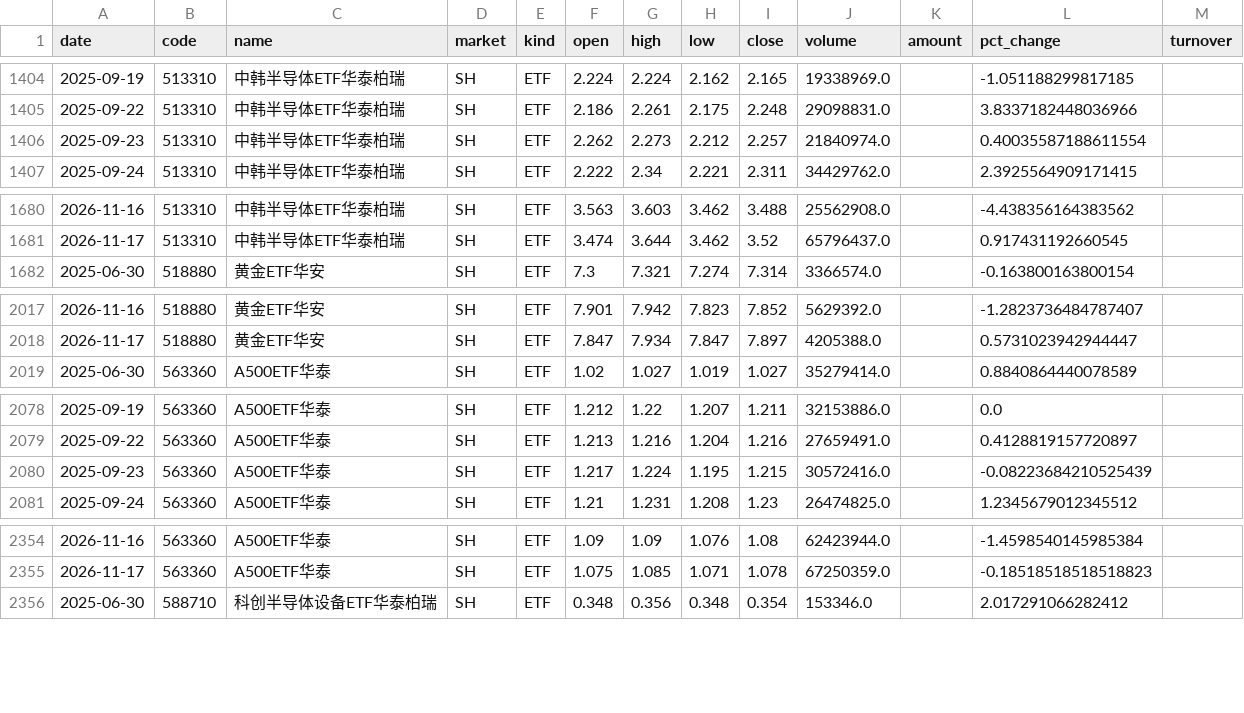
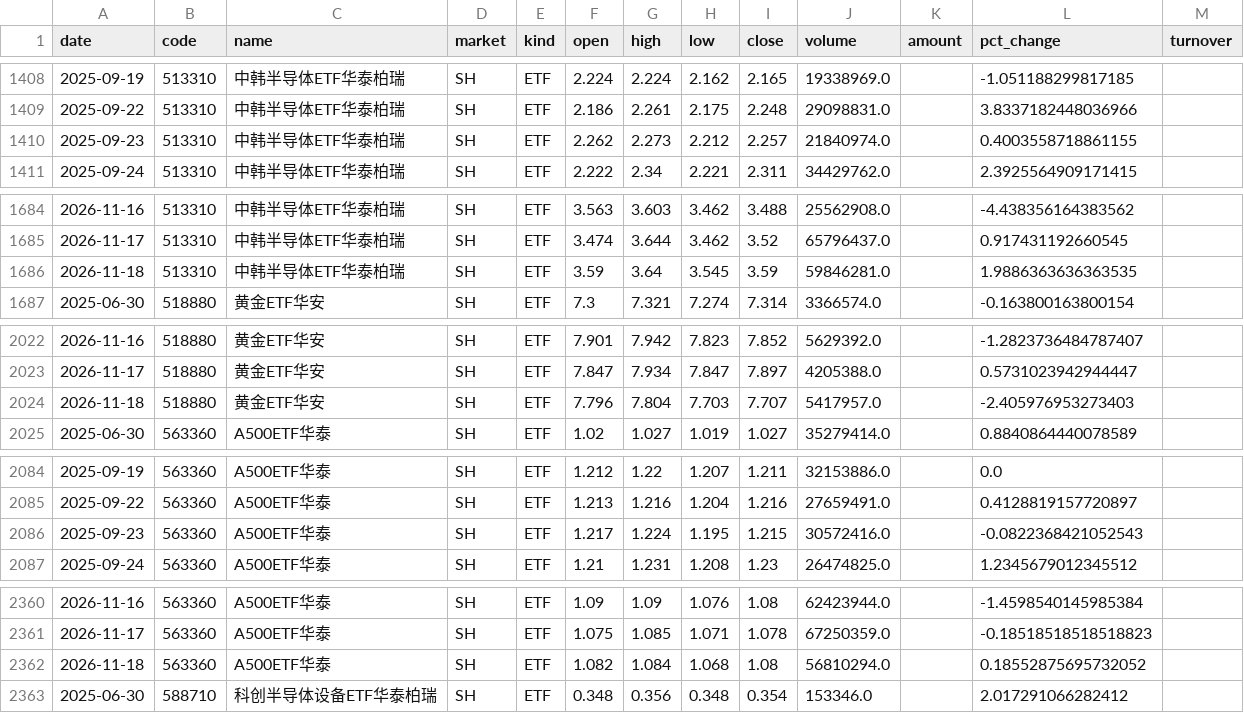
Before and after one commit to teresahblack04-ops/a-share-portfolio-monitor, a CSV file: data/ohlcv.csv, drawn as a sheet; only a part is shown, gaps mark what is left out; the diff covers the shown part only.

```diff
--- a/data/ohlcv.csv
+++ b/data/ohlcv.csv
@@ -1405,3 +1409,3 @@
 2025-09-22,513310,中韩半导体ETF华泰柏瑞,SH,ETF,2.186,2.261,2.175,2.248,29098831.0,,3.8337182448036966,
-2025-09-23,513310,中韩半导体ETF华泰柏瑞,SH,ETF,2.262,2.273,2.212,2.257,21840974.0,,0.40035587188611554,
+2025-09-23,513310,中韩半导体ETF华泰柏瑞,SH,ETF,2.262,2.273,2.212,2.257,21840974.0,,0.4003558718861155,
 2025-09-24,513310,中韩半导体ETF华泰柏瑞,SH,ETF,2.222,2.34,2.221,2.311,34429762.0,,2.3925564909171415,
@@ -1681,2 +1685,3 @@
 2026-11-17,513310,中韩半导体ETF华泰柏瑞,SH,ETF,3.474,3.644,3.462,3.52,65796437.0,,0.917431192660545,
+2026-11-18,513310,中韩半导体ETF华泰柏瑞,SH,ETF,3.59,3.64,3.545,3.59,59846281.0,,1.9886363636363535,
 2025-06-30,518880,黄金ETF华安,SH,ETF,7.3,7.321,7.274,7.314,3366574.0,,-0.163800163800154,
@@ -2018,2 +2023,3 @@
 2026-11-17,518880,黄金ETF华安,SH,ETF,7.847,7.934,7.847,7.897,4205388.0,,0.5731023942944447,
+2026-11-18,518880,黄金ETF华安,SH,ETF,7.796,7.804,7.703,7.707,5417957.0,,-2.405976953273403,
 2025-06-30,563360,A500ETF华泰,SH,ETF,1.02,1.027,1.019,1.027,35279414.0,,0.8840864440078589,
@@ -2079,3 +2085,3 @@
 2025-09-22,563360,A500ETF华泰,SH,ETF,1.213,1.216,1.204,1.216,27659491.0,,0.4128819157720897,
-2025-09-23,563360,A500ETF华泰,SH,ETF,1.217,1.224,1.195,1.215,30572416.0,,-0.08223684210525439,
+2025-09-23,563360,A500ETF华泰,SH,ETF,1.217,1.224,1.195,1.215,30572416.0,,-0.0822368421052543,
 2025-09-24,563360,A500ETF华泰,SH,ETF,1.21,1.231,1.208,1.23,26474825.0,,1.2345679012345512,
@@ -2355,2 +2361,3 @@
 2026-11-17,563360,A500ETF华泰,SH,ETF,1.075,1.085,1.071,1.078,67250359.0,,-0.18518518518518823,
+2026-11-18,563360,A500ETF华泰,SH,ETF,1.082,1.084,1.068,1.08,56810294.0,,0.18552875695732052,
 2025-06-30,588710,科创半导体设备ETF华泰柏瑞,SH,ETF,0.348,0.356,0.348,0.354,153346.0,,2.017291066282412,
```
Also changed, not shown: 5 added rows and 4 edited cells elsewhere in this file, output/risk_dashboard.csv, output/technical_report.csv, 3 other files.
